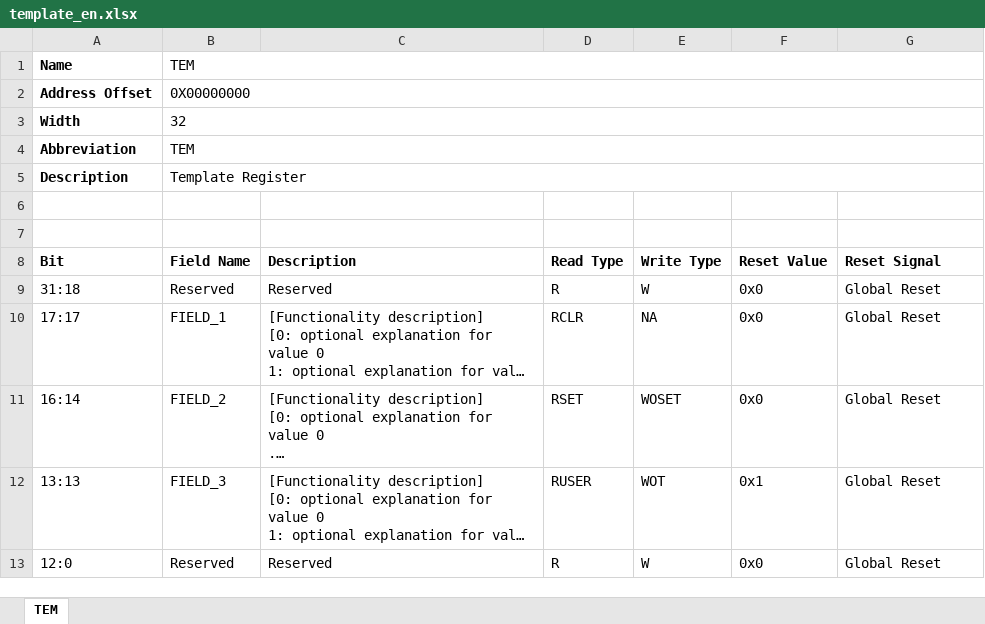
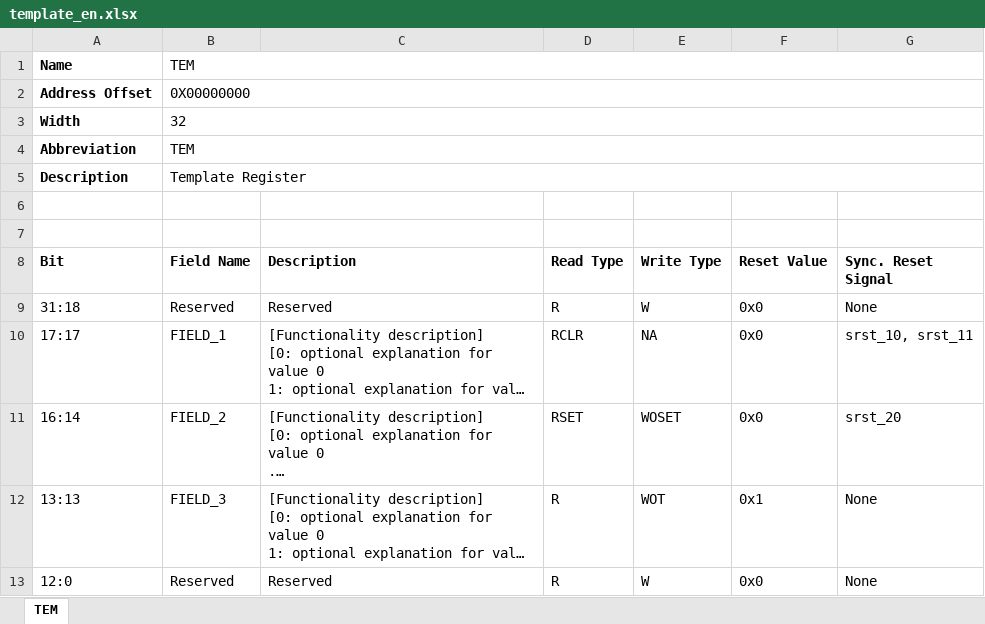
Before and after one commit to howsayhao/hj_reg_auto, an Excel workbook: parsers/excel/templates/template_en.xlsx, sheet TEM, drawn as a sheet; long unchanged cells end in …; values as stored, in another font and other column widths than the file's, no borders; the diff names each change by its address in the sheet, - before the commit and + after, or states it on an @@ line.

```diff
--- a/parsers/excel/templates/template_en.xlsx (sheet TEM)
+++ b/parsers/excel/templates/template_en.xlsx (sheet TEM)
-G8: Reset Signal
+G8: Sync. Reset Signal
-G9 (Sync. Reset Signal): Global Reset
+G9 (Sync. Reset Signal): None
-G10 (Sync. Reset Signal): Global Reset
+G10 (Sync. Reset Signal): srst_10, srst_11
-G11 (Sync. Reset Signal): Global Reset
+G11 (Sync. Reset Signal): srst_20
-D12 (Read Type): RUSER
+D12 (Read Type): R
-G12:G13 (Sync. Reset Signal): Global Reset
+G12:G13 (Sync. Reset Signal): None
```
Also changed, not shown: parsers/excel/templates/template_cn.xlsx, 43 other files.
